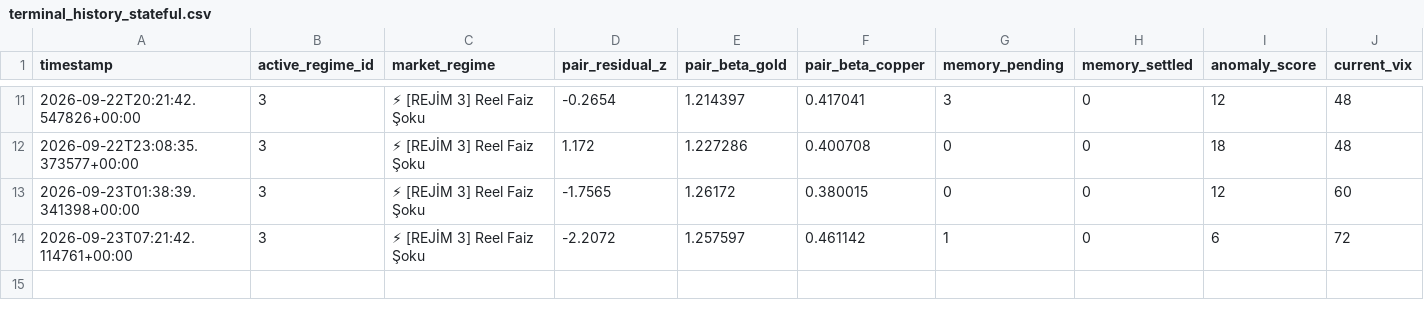
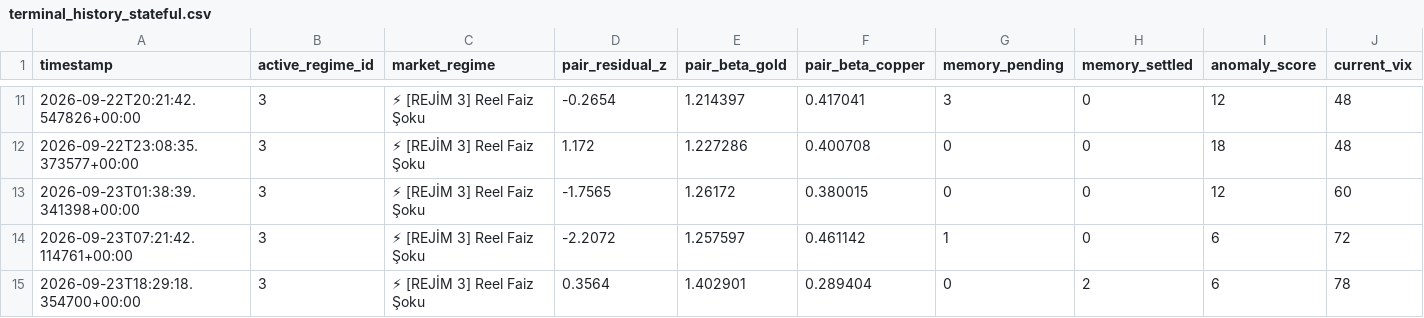
Before and after one commit to evsayar33-oss/tier1_quant_terminal, a CSV file: terminal_history_stateful.csv, drawn as a sheet; only a part is shown, gaps mark what is left out; rows hold the shown columns only; the diff names each change by its address in the sheet, - before the commit and + after, or states it on an @@ line.

```diff
--- a/terminal_history_stateful.csv
+++ b/terminal_history_stateful.csv
+row 15: 2026-09-23T18:29:18.354700+00:00 | 3 | ⚡ [REJİM 3] Reel Faiz Şoku | 0.3564 | 1.402901 | 0.289404 | 0 | 2 | 6 | 78
```
Also changed, not shown: ohlcv_history/BTC-USD.csv, ohlcv_history/ETH-USD.csv, 32 other files.
